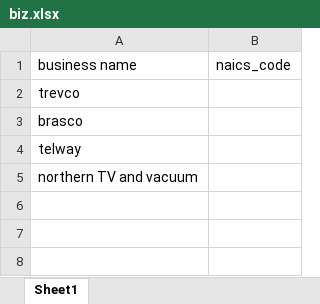
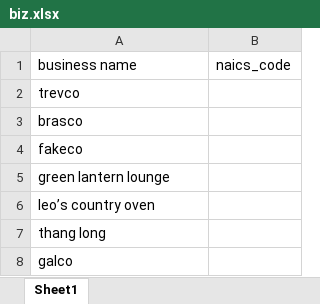
Before and after one commit to dphillips97/get_naics, an Excel workbook: biz.xlsx, sheet Sheet1, drawn as a sheet; values as stored, in another font and other column widths than the file's, no borders; the diff names each change by its address in the sheet, - before the commit and + after, or states it on an @@ line.

```diff
--- a/biz.xlsx (sheet Sheet1)
+++ b/biz.xlsx (sheet Sheet1)
-A4: telway
+A4: fakeco
-A5: northern TV and vacuum
+A5: green lantern lounge
+row 6: leo’s country oven
+row 7: thang long
+row 8: galco
```
Also changed, not shown: charts or pictures, biz_coded.xlsx, 3 other files.
